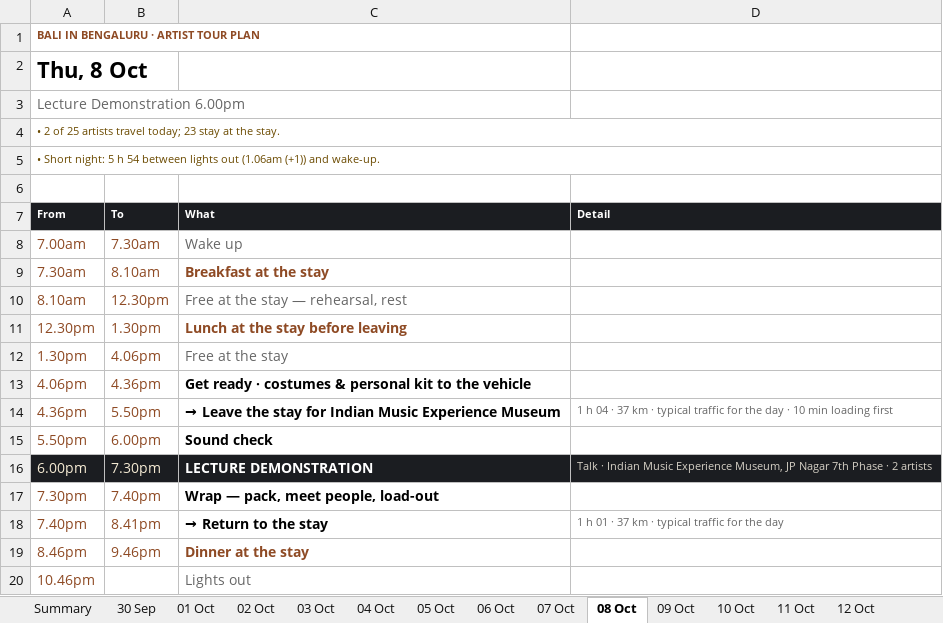
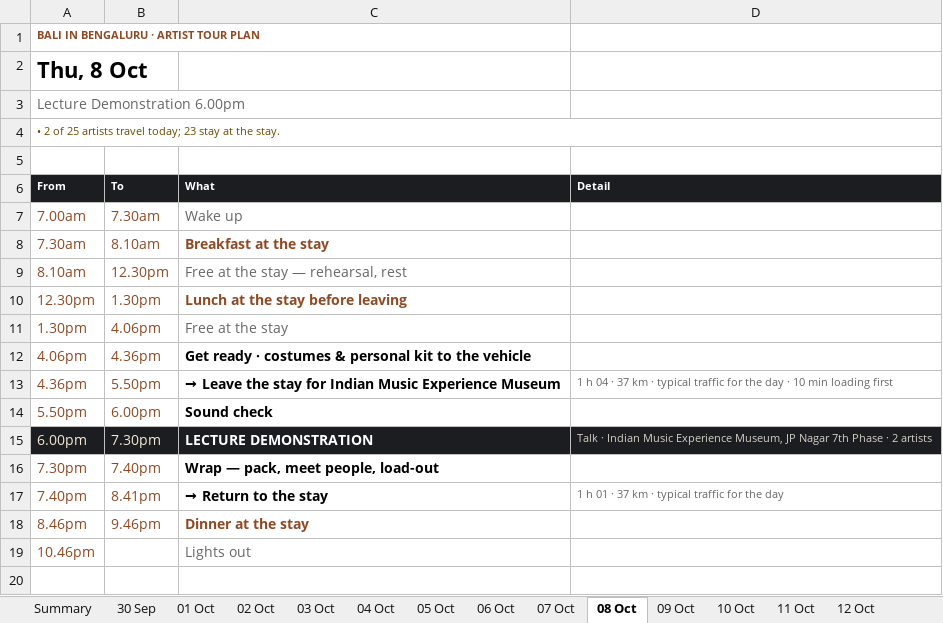
Before and after one commit to p-cult/bali-in-blr, an Excel workbook: plan/tour-plan.xlsx, sheet 08 Oct, drawn as a sheet; values as stored, in another font and other column widths than the file's, no borders; the diff names each change by its address in the sheet, - before the commit and + after, or states it on an @@ line.

```diff
--- a/plan/tour-plan.xlsx (sheet 08 Oct)
+++ b/plan/tour-plan.xlsx (sheet 08 Oct)
-row 5: • Short night: 5 h 54 between lights out (1.06am (+1)) and wake-up.
```
Also changed, not shown: sheet 07 Oct, sheet 06 Oct, sheet Summary, plan/tour-plan-20th-mile-routine.xlsx, plan/tour-plan-20th-mile.xlsx, 12 other files.
